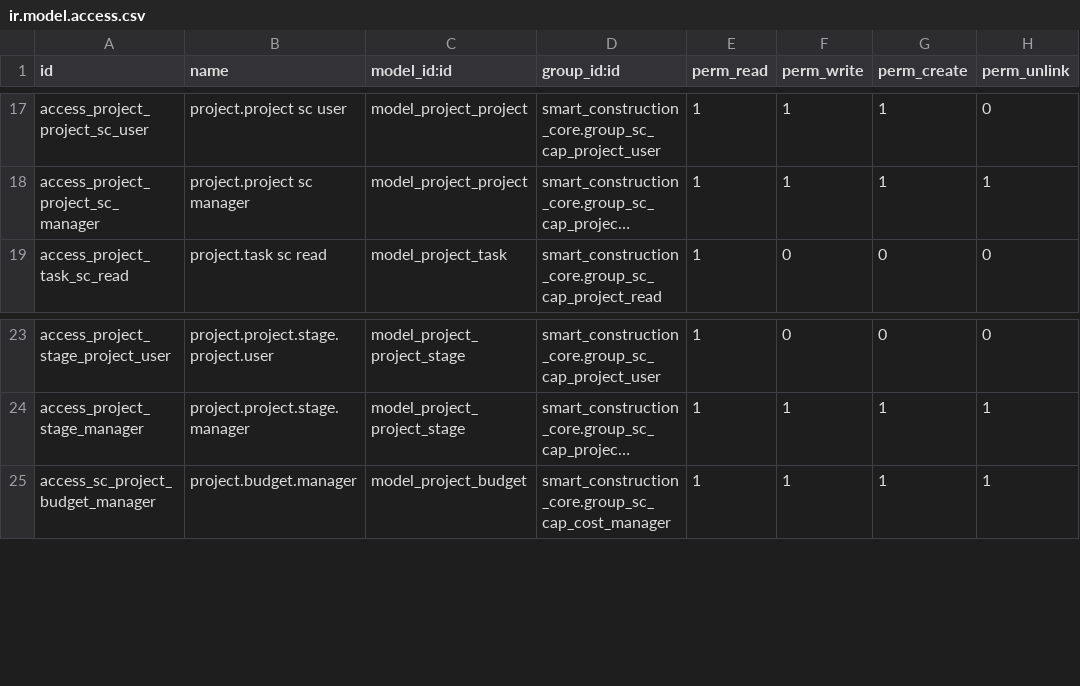
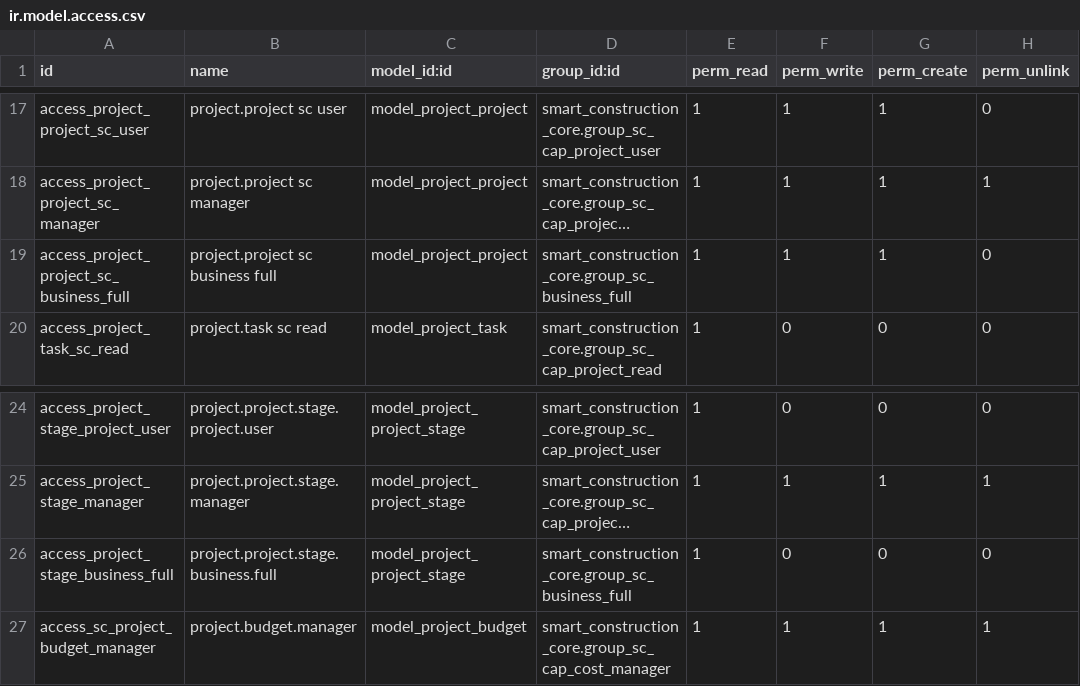
Before and after one commit to Leedefend/sce-backend-odoo, a CSV file: addons/smart_construction_core/security/ir.model.access.csv, drawn as a sheet; only a part is shown, gaps mark what is left out; long unchanged cells end in …; the diff names each change by its address in the sheet, - before the commit and + after, or states it on an @@ line.

Commit message:
fix(security): make project center usable for business full user

```diff
--- a/addons/smart_construction_core/security/ir.model.access.csv
+++ b/addons/smart_construction_core/security/ir.model.access.csv
+row 19: access_project_project_sc_business_full | project.project sc business full | model_project_project | smart_construction_core.group_sc_business_full | 1 | 1 | 1 | 0
+row 26: access_project_stage_business_full | project.project.stage.business.full | model_project_project_stage | smart_construction_core.group_sc_business_full | 1 | 0 | 0 | 0
```
Also changed, not shown: 1 other file.
